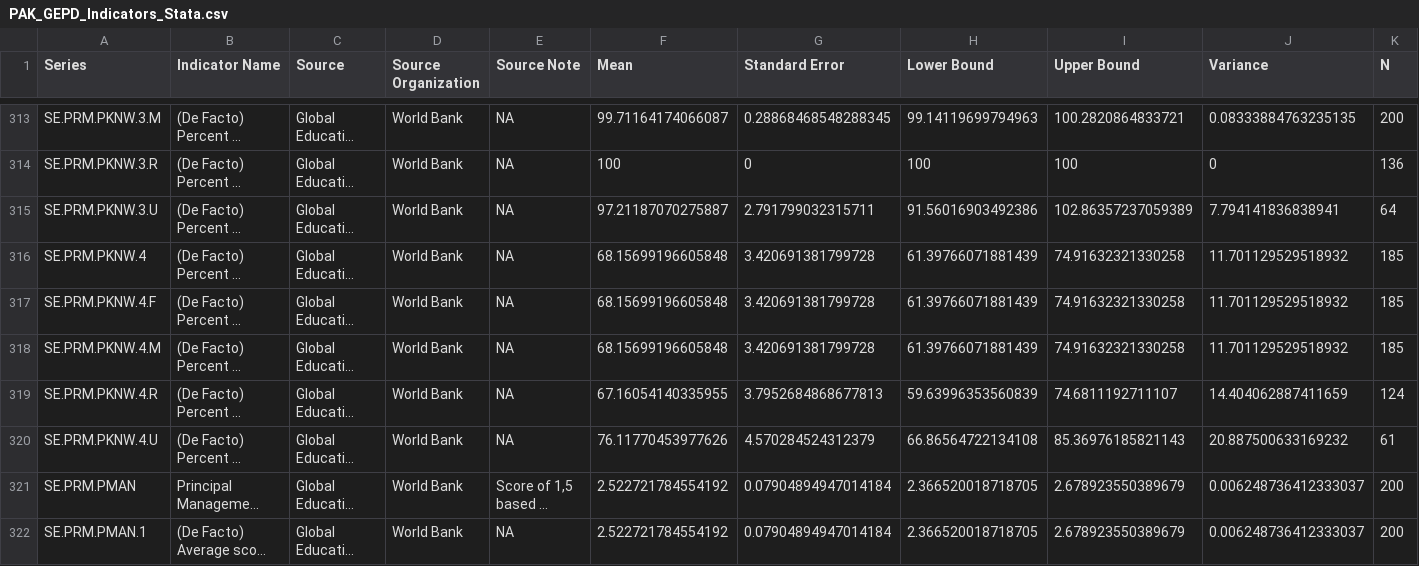
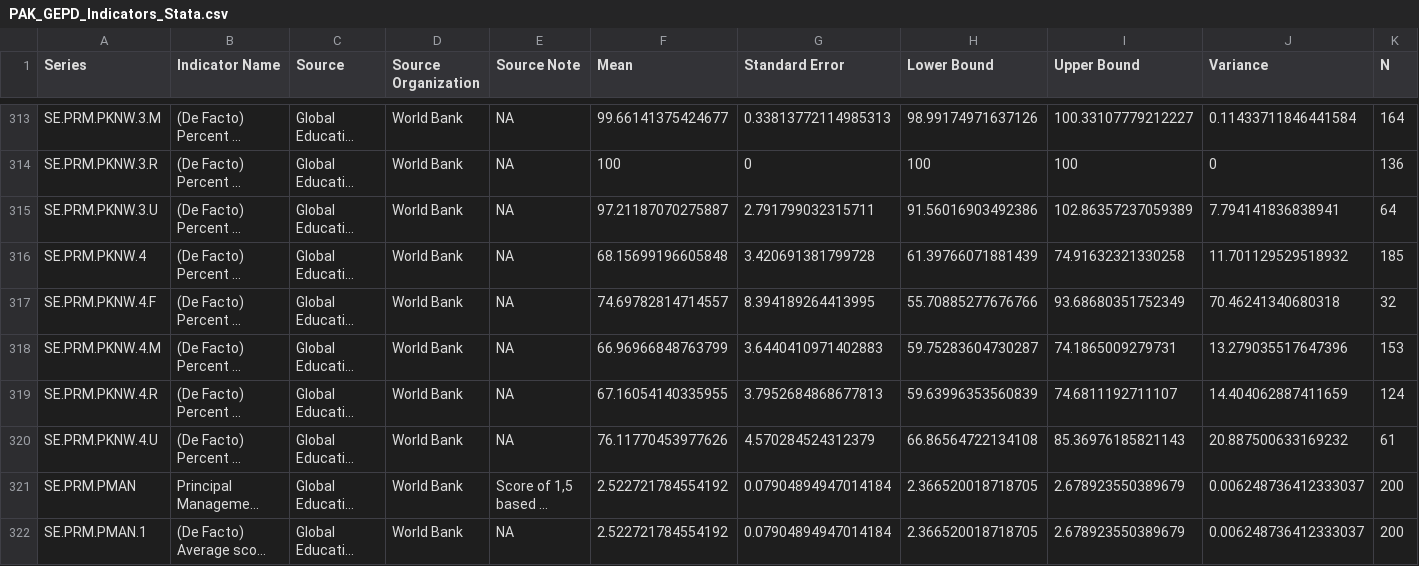
Before and after one commit to GEPD-Production/GEPD_Production-Pakistan_Sindh, a CSV file: 04_GEPD_Indicators/PAK_GEPD_Indicators_Stata.csv, drawn as a sheet; only a part is shown, gaps mark what is left out; long unchanged cells end in …; the diff covers the shown part only; the diff names each change by its address in the sheet, - before the commit and + after, or states it on an @@ line.

```diff
--- a/04_GEPD_Indicators/PAK_GEPD_Indicators_Stata.csv
+++ b/04_GEPD_Indicators/PAK_GEPD_Indicators_Stata.csv
-F313 (Mean): 99.71164174066087
+F313 (Mean): 99.66141375424677
-G313 (Standard Error): 0.28868468548288345
+G313 (Standard Error): 0.33813772114985313
-H313 (Lower Bound): 99.14119699794963
+H313 (Lower Bound): 98.99174971637126
-I313 (Upper Bound): 100.2820864833721
+I313 (Upper Bound): 100.33107779212227
-J313 (Variance): 0.08333884763235135
+J313 (Variance): 0.11433711846441584
-K313 (N): 200
+K313 (N): 164
-F317 (Mean): 68.15699196605848
+F317 (Mean): 74.69782814714557
-G317 (Standard Error): 3.420691381799728
+G317 (Standard Error): 8.394189264413995
-H317 (Lower Bound): 61.39766071881439
+H317 (Lower Bound): 55.70885277676766
-I317 (Upper Bound): 74.91632321330258
+I317 (Upper Bound): 93.68680351752349
-J317 (Variance): 11.701129529518932
+J317 (Variance): 70.46241340680318
-K317 (N): 185
+K317 (N): 32
-F318 (Mean): 68.15699196605848
+F318 (Mean): 66.96966848763799
-G318 (Standard Error): 3.420691381799728
+G318 (Standard Error): 3.6440410971402883
-H318 (Lower Bound): 61.39766071881439
+H318 (Lower Bound): 59.75283604730287
-I318 (Upper Bound): 74.91632321330258
+I318 (Upper Bound): 74.1865009279731
-J318 (Variance): 11.701129529518932
+J318 (Variance): 13.279035517647396
-K318 (N): 185
+K318 (N): 153
```
Also changed, not shown: 139 edited cells elsewhere in this file.
